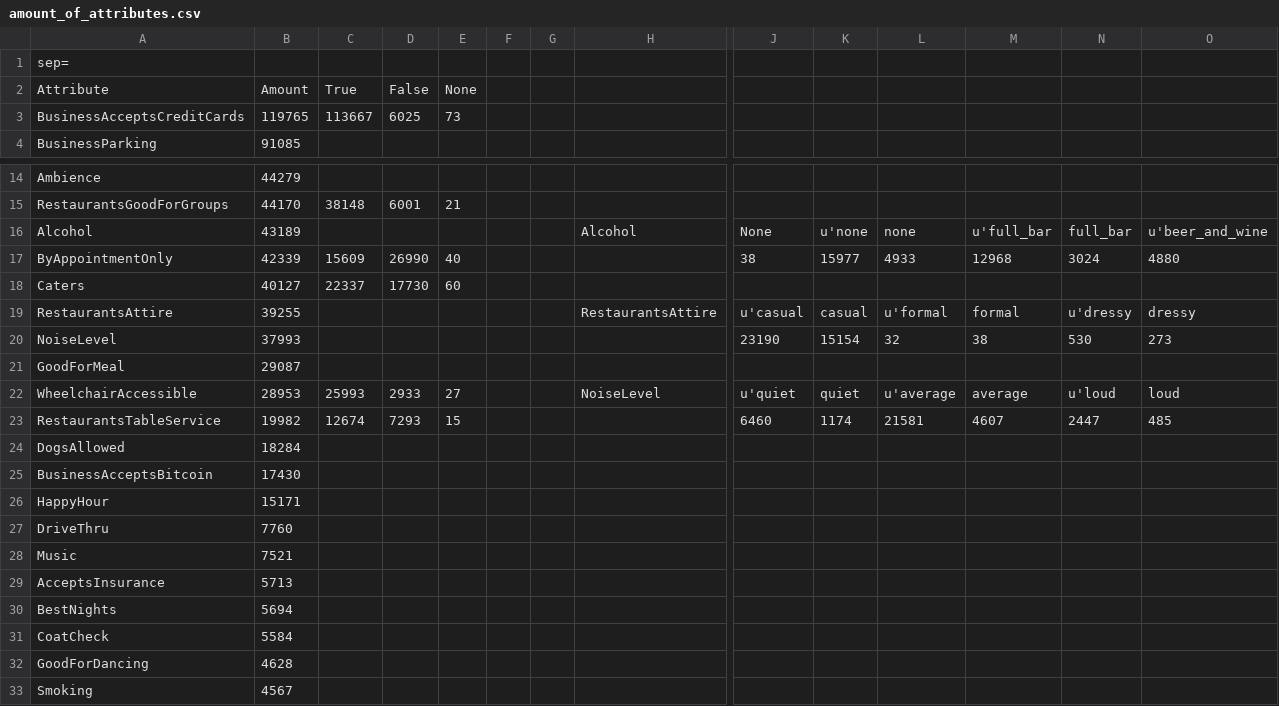
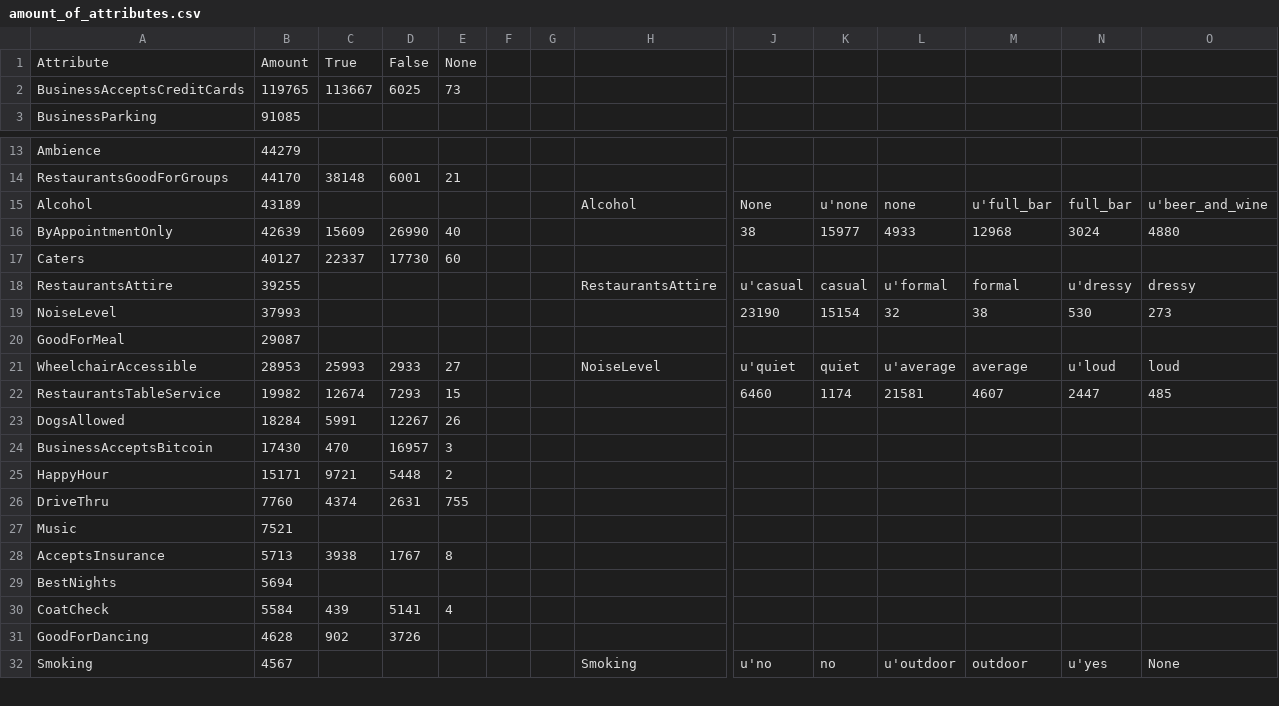
Before and after one commit to AAU-WebDataScience/F22-DV4-03, a CSV file: misc/amount_of_attributes.csv, drawn as a sheet; only a part is shown, gaps mark what is left out; removed rows and columns are numbered as before the commit, all else as after; rows hold the shown columns only; the diff covers the shown part only; the diff names each change by its address in the sheet, - before the commit and + after, or states it on an @@ line.

```diff
--- a/misc/amount_of_attributes.csv
+++ b/misc/amount_of_attributes.csv
-row 1: sep=
-B16: 42339
+B16: 42639
-C23: (empty)
+C23: 5991
-D23: (empty)
+D23: 12267
-E23: (empty)
+E23: 26
-C24: (empty)
+C24: 470
-D24: (empty)
+D24: 16957
-E24: (empty)
+E24: 3
-C25: (empty)
+C25: 9721
-D25: (empty)
+D25: 5448
-E25: (empty)
+E25: 2
-C26: (empty)
+C26: 4374
-D26: (empty)
+D26: 2631
-E26: (empty)
+E26: 755
-C28: (empty)
+C28: 3938
-D28: (empty)
+D28: 1767
-E28: (empty)
+E28: 8
-C30: (empty)
+C30: 439
-D30: (empty)
+D30: 5141
-E30: (empty)
+E30: 4
-C31: (empty)
+C31: 902
-D31: (empty)
+D31: 3726
-H32: (empty)
+H32: Smoking
-J32: (empty)
+J32: u'no
-K32: (empty)
+K32: no
-L32: (empty)
+L32: u'outdoor
-M32: (empty)
+M32: outdoor
-N32: (empty)
+N32: u'yes
-O32: (empty)
+O32: None
```
Also changed, not shown: 38 edited cells elsewhere in this file, 1 other file.
